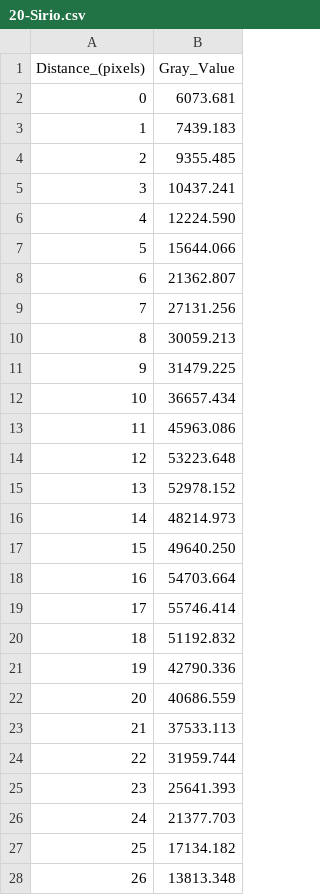
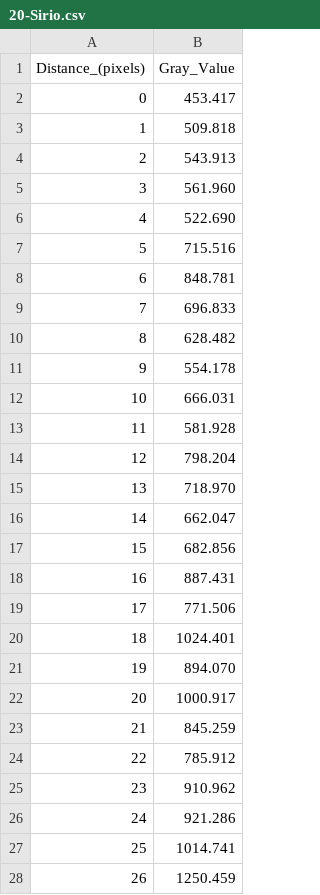
Before and after one commit to ivianrr/interferometry-paper, a CSV file: datos/cortes/Sirius/20-Sirio.csv, drawn as a sheet; only a part is shown; the diff covers the shown part only.

```diff
--- a/datos/cortes/Sirius/20-Sirio.csv
+++ b/datos/cortes/Sirius/20-Sirio.csv
@@ -1,28 +1,28 @@
 Distance_(pixels),Gray_Value
-0,6073.681
-1,7439.183
-2,9355.485
-3,10437.241
-4,12224.590
-5,15644.066
-6,21362.807
-7,27131.256
-8,30059.213
-9,31479.225
-10,36657.434
-11,45963.086
-12,53223.648
-13,52978.152
-14,48214.973
-15,49640.250
-16,54703.664
-17,55746.414
-18,51192.832
-19,42790.336
-20,40686.559
-21,37533.113
-22,31959.744
-23,25641.393
-24,21377.703
-25,17134.182
-26,13813.348
+0,453.417
+1,509.818
+2,543.913
+3,561.960
+4,522.690
+5,715.516
+6,848.781
+7,696.833
+8,628.482
+9,554.178
+10,666.031
+11,581.928
+12,798.204
+13,718.970
+14,662.047
+15,682.856
+16,887.431
+17,771.506
+18,1024.401
+19,894.070
+20,1000.917
+21,845.259
+22,785.912
+23,910.962
+24,921.286
+25,1014.741
+26,1250.459
```
Also changed, not shown: 68 added rows and 8 edited cells elsewhere in this file, datos/cortes/Rigel/7-Rigel.csv, 1 other file.
